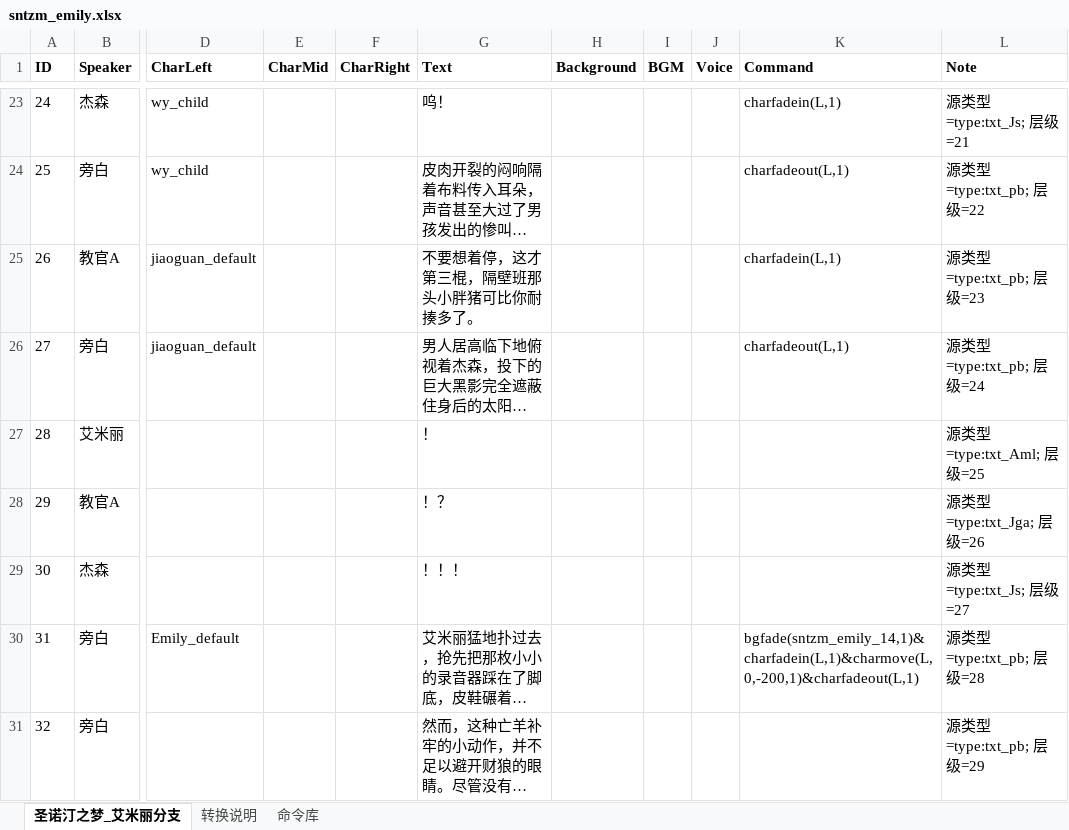
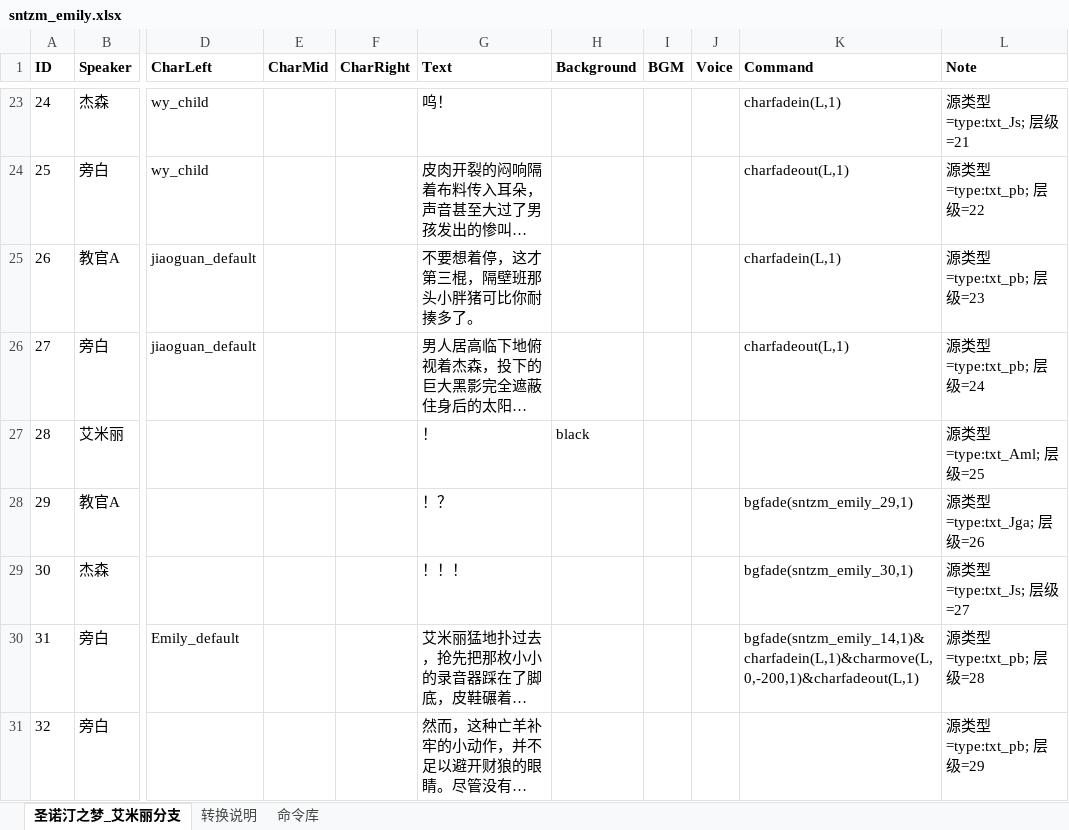
Before and after one commit to LINGG7/VNovelizerTest_v1.0, an Excel workbook: Assets/Resources/VNovelizerRes/ExcelVNScripts/sntzm_emily.xlsx, sheet 圣诺汀之梦_艾米丽分支, drawn as a sheet; only a part is shown, gaps mark what is left out; long unchanged cells end in …; values as stored, in another font and other column widths than the file's, no borders; the diff names each change by its address in the sheet, - before the commit and + after, or states it on an @@ line.

Commit message:
emily+2张图

```diff
--- a/Assets/Resources/VNovelizerRes/ExcelVNScripts/sntzm_emily.xlsx (sheet 圣诺汀之梦_艾米丽分支)
+++ b/Assets/Resources/VNovelizerRes/ExcelVNScripts/sntzm_emily.xlsx (sheet 圣诺汀之梦_艾米丽分支)
-H27 (Background): (empty)
+H27 (Background): black
-K28 (Command): (empty)
+K28 (Command): bgfade(sntzm_emily_29,1)
-K29 (Command): (empty)
+K29 (Command): bgfade(sntzm_emily_30,1)
```
Also changed, not shown: Assets/Resources/VNovelizerRes/ExcelVNScripts/sntzm_clark2.xlsx, Assets/Resources/VNovelizerRes/ExcelVNScripts/sntzm_david4.xlsx, 8 other files.
